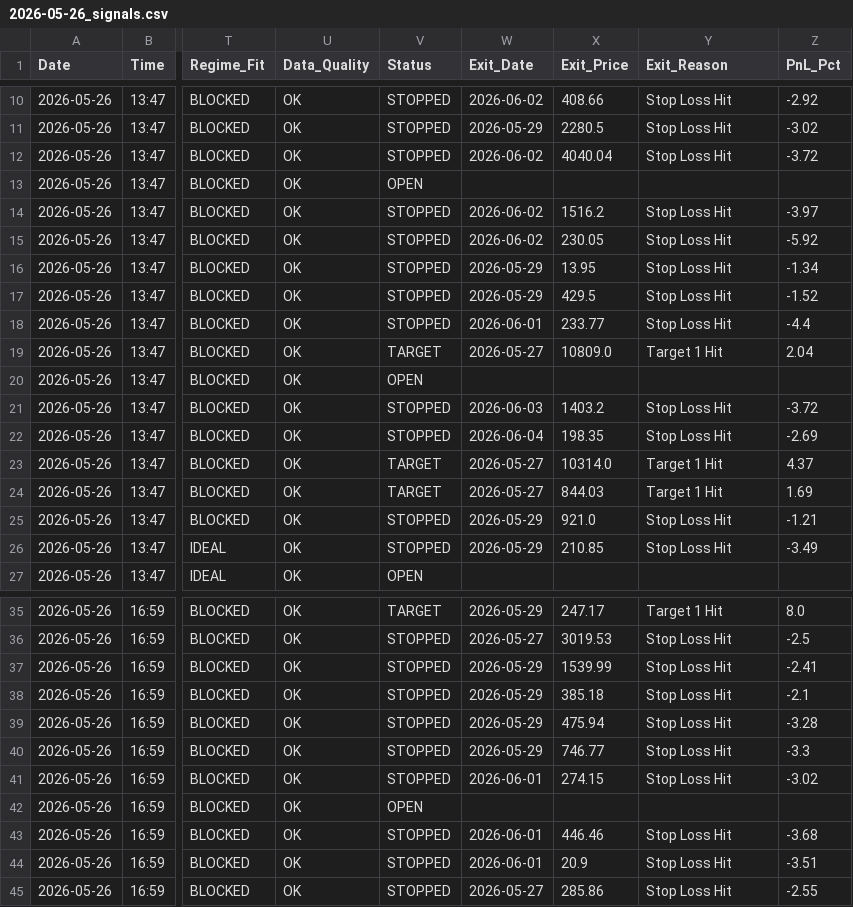
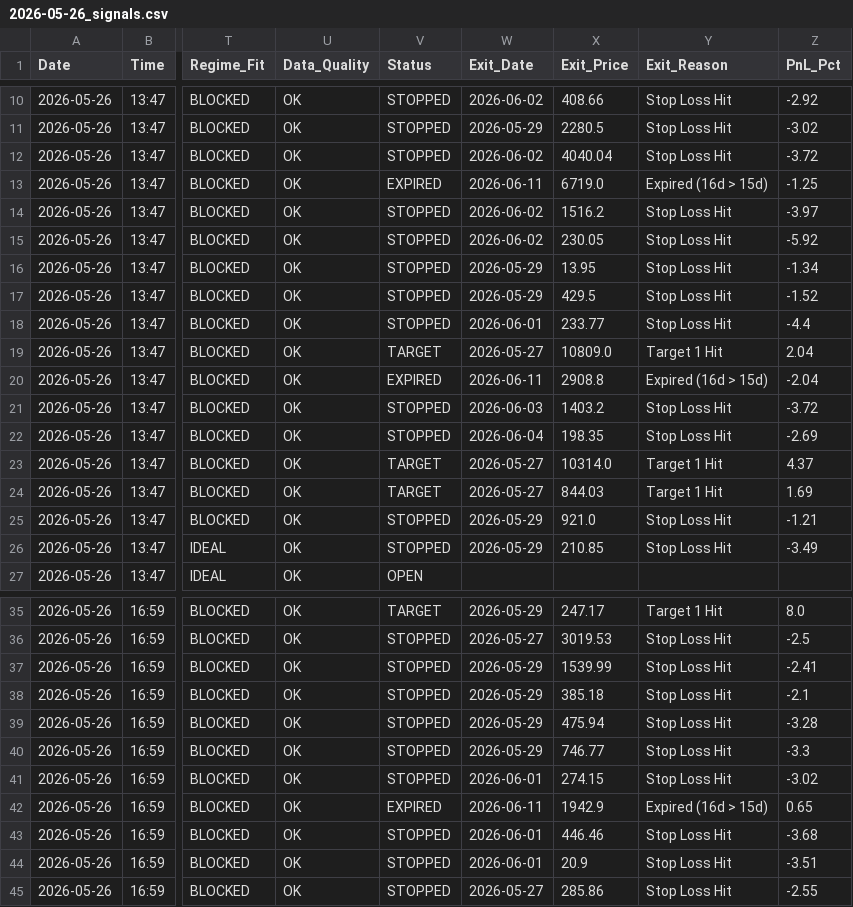
Before and after one commit to rishabhinai-netizen/nsescanner, a CSV file: signals/2026-05-26_signals.csv, drawn as a sheet; only a part is shown, gaps mark what is left out; the diff names each change by its address in the sheet, - before the commit and + after, or states it on an @@ line.

```diff
--- a/signals/2026-05-26_signals.csv
+++ b/signals/2026-05-26_signals.csv
-V13 (Status): OPEN
+V13 (Status): EXPIRED
-W13 (Exit_Date): (empty)
+W13 (Exit_Date): 2026-06-11
-X13 (Exit_Price): (empty)
+X13 (Exit_Price): 6719.0
-Y13 (Exit_Reason): (empty)
+Y13 (Exit_Reason): Expired (16d > 15d)
-Z13 (PnL_Pct): (empty)
+Z13 (PnL_Pct): -1.25
-V20 (Status): OPEN
+V20 (Status): EXPIRED
-W20 (Exit_Date): (empty)
+W20 (Exit_Date): 2026-06-11
-X20 (Exit_Price): (empty)
+X20 (Exit_Price): 2908.8
-Y20 (Exit_Reason): (empty)
+Y20 (Exit_Reason): Expired (16d > 15d)
-Z20 (PnL_Pct): (empty)
+Z20 (PnL_Pct): -2.04
-V42 (Status): OPEN
+V42 (Status): EXPIRED
-W42 (Exit_Date): (empty)
+W42 (Exit_Date): 2026-06-11
-X42 (Exit_Price): (empty)
+X42 (Exit_Price): 1942.9
-Y42 (Exit_Reason): (empty)
+Y42 (Exit_Reason): Expired (16d > 15d)
-Z42 (PnL_Pct): (empty)
+Z42 (PnL_Pct): 0.65
```
Also changed, not shown: signals/2026-06-03_signals.csv, signals/2026-06-05_signals.csv, 11 other files.
